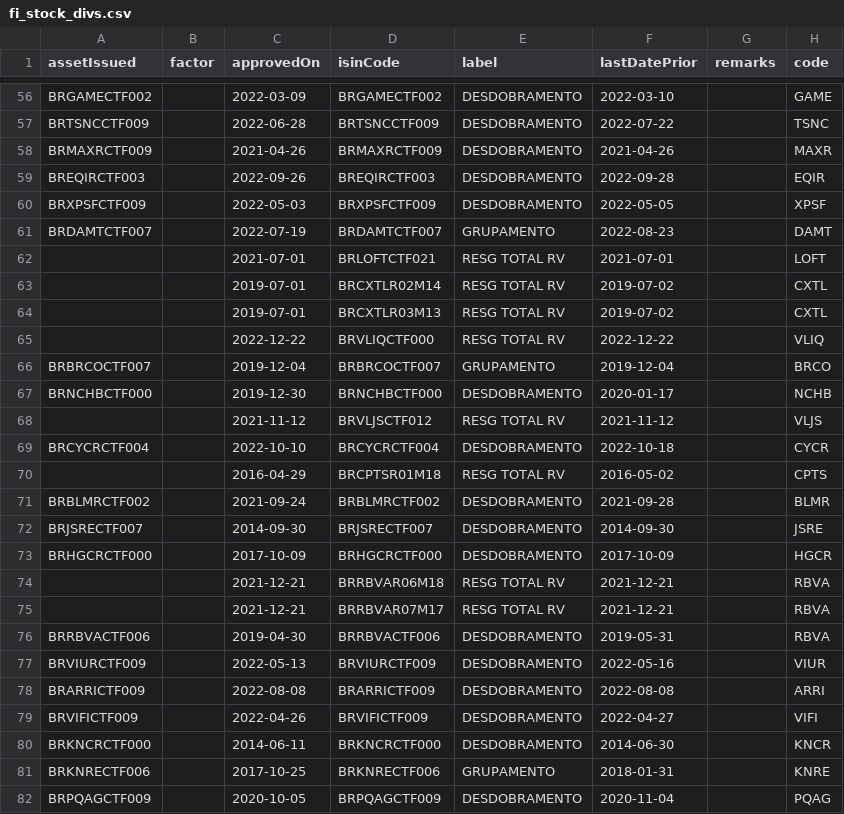
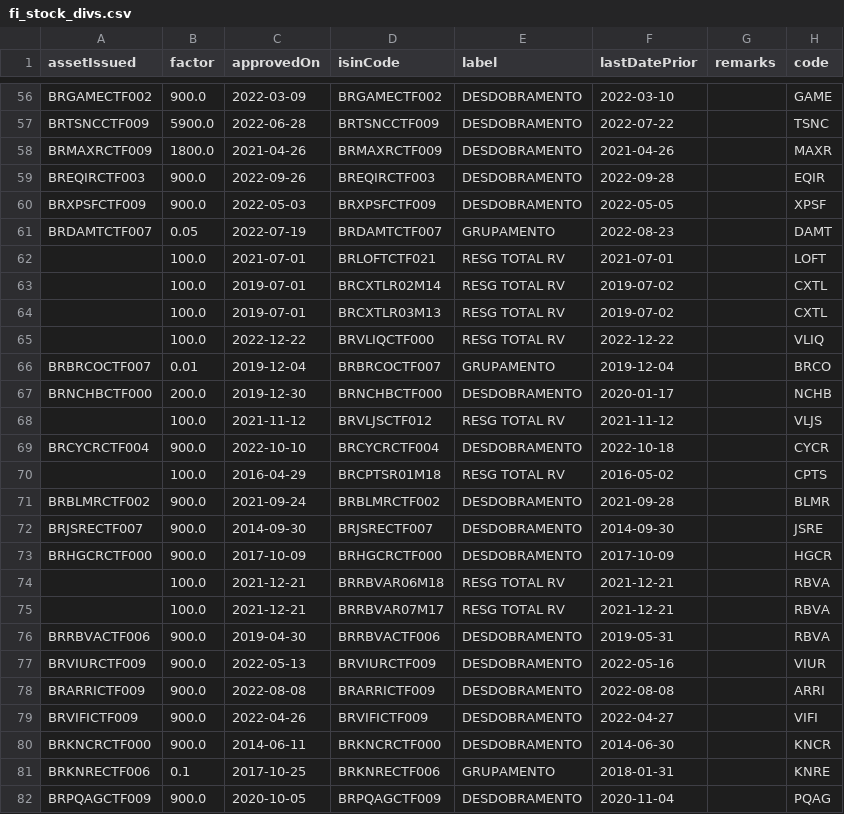
Before and after one commit to marcus-santos/fi, a CSV file: fidata/fi_stock_divs.csv, drawn as a sheet; only a part is shown, gaps mark what is left out; the diff covers the shown part only; the diff names each change by its address in the sheet, - before the commit and + after, or states it on an @@ line.

```diff
--- a/fidata/fi_stock_divs.csv
+++ b/fidata/fi_stock_divs.csv
-B56 (factor): (empty)
+B56 (factor): 900.0
-B57 (factor): (empty)
+B57 (factor): 5900.0
-B58 (factor): (empty)
+B58 (factor): 1800.0
-B59:B60 (factor): (empty)
+B59:B60 (factor): 900.0
-B61 (factor): (empty)
+B61 (factor): 0.05
-B62:B65 (factor): (empty)
+B62:B65 (factor): 100.0
-B66 (factor): (empty)
+B66 (factor): 0.01
-B67 (factor): (empty)
+B67 (factor): 200.0
-B68 (factor): (empty)
+B68 (factor): 100.0
-B69 (factor): (empty)
+B69 (factor): 900.0
-B70 (factor): (empty)
+B70 (factor): 100.0
-B71:B73 (factor): (empty)
+B71:B73 (factor): 900.0
-B74:B75 (factor): (empty)
+B74:B75 (factor): 100.0
-B76:B80 (factor): (empty)
+B76:B80 (factor): 900.0
-B81 (factor): (empty)
+B81 (factor): 0.1
-B82 (factor): (empty)
+B82 (factor): 900.0
```
Also changed, not shown: 59 edited cells elsewhere in this file, fidata/fi_subscriptions.csv, 2 other files.
